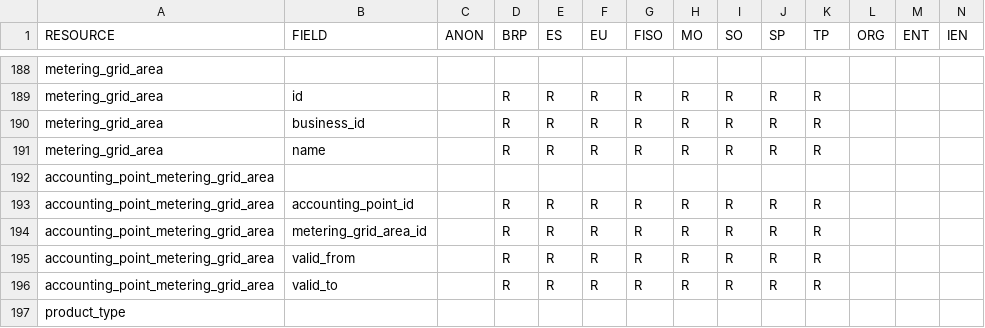
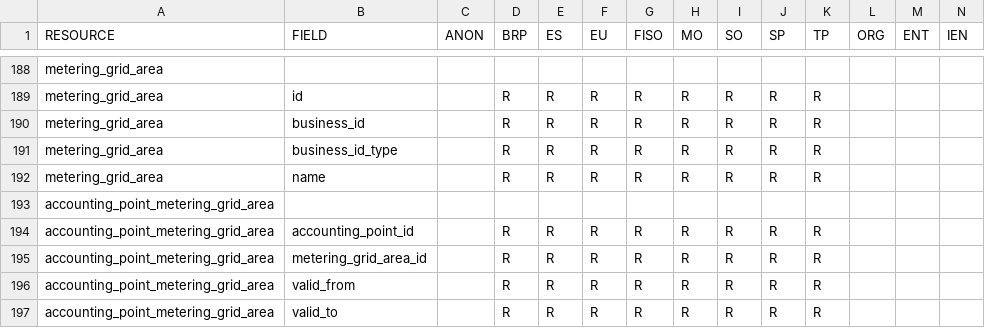
Before and after one commit to elhub/flex-information-system, a CSV file: local/input/permissions.csv, drawn as a sheet; only a part is shown, gaps mark what is left out; the shorter side is filled out with more unchanged rows; the diff names each change by its address in the sheet, - before the commit and + after, or states it on an @@ line.

Commit message:
refactor: add business ID type in MGA view (FLEX-949)

```diff
--- a/local/input/permissions.csv
+++ b/local/input/permissions.csv
+row 191: metering_grid_area | business_id_type |  | R | R | R | R | R | R | R | R
```
Also changed, not shown: 18 other files.
